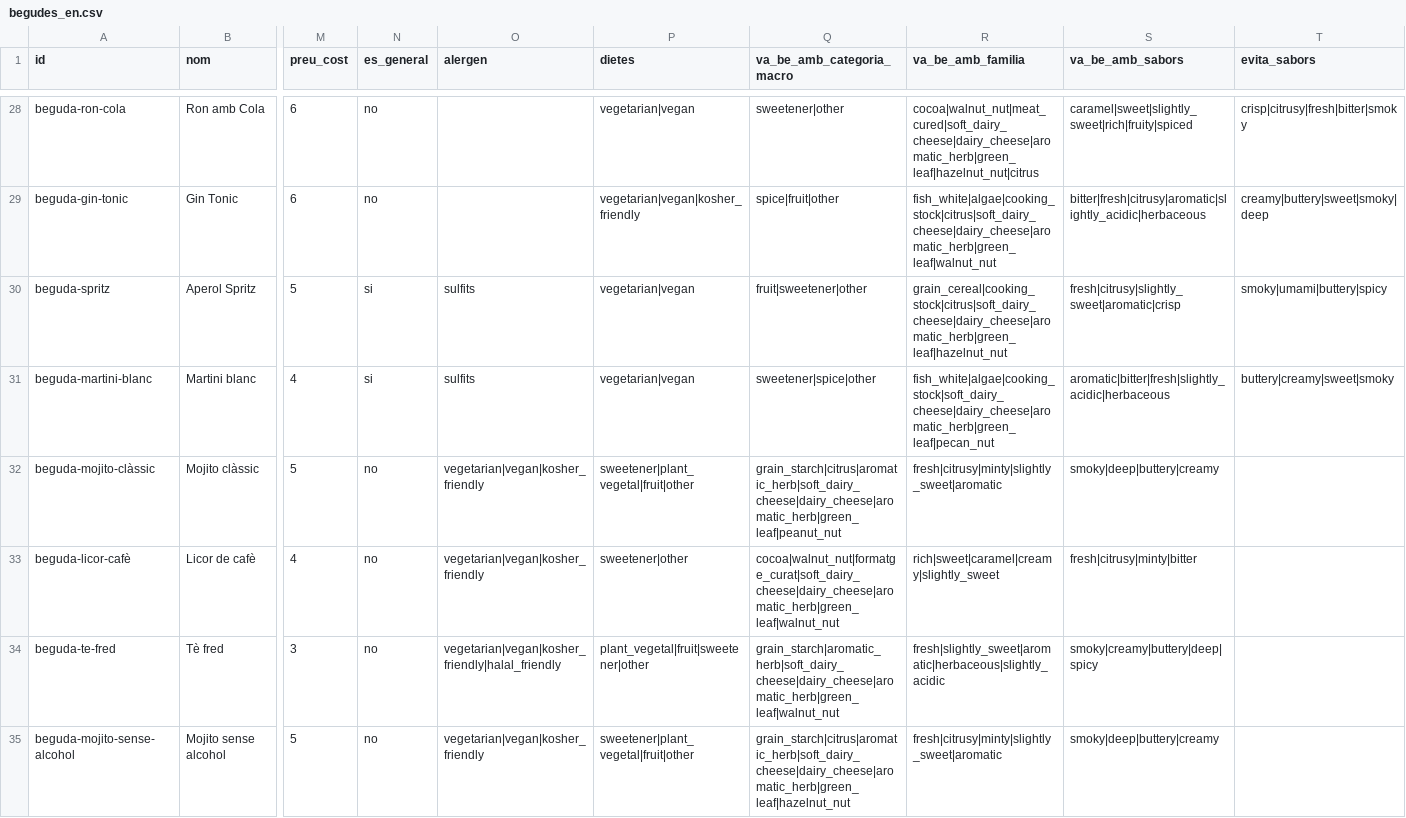
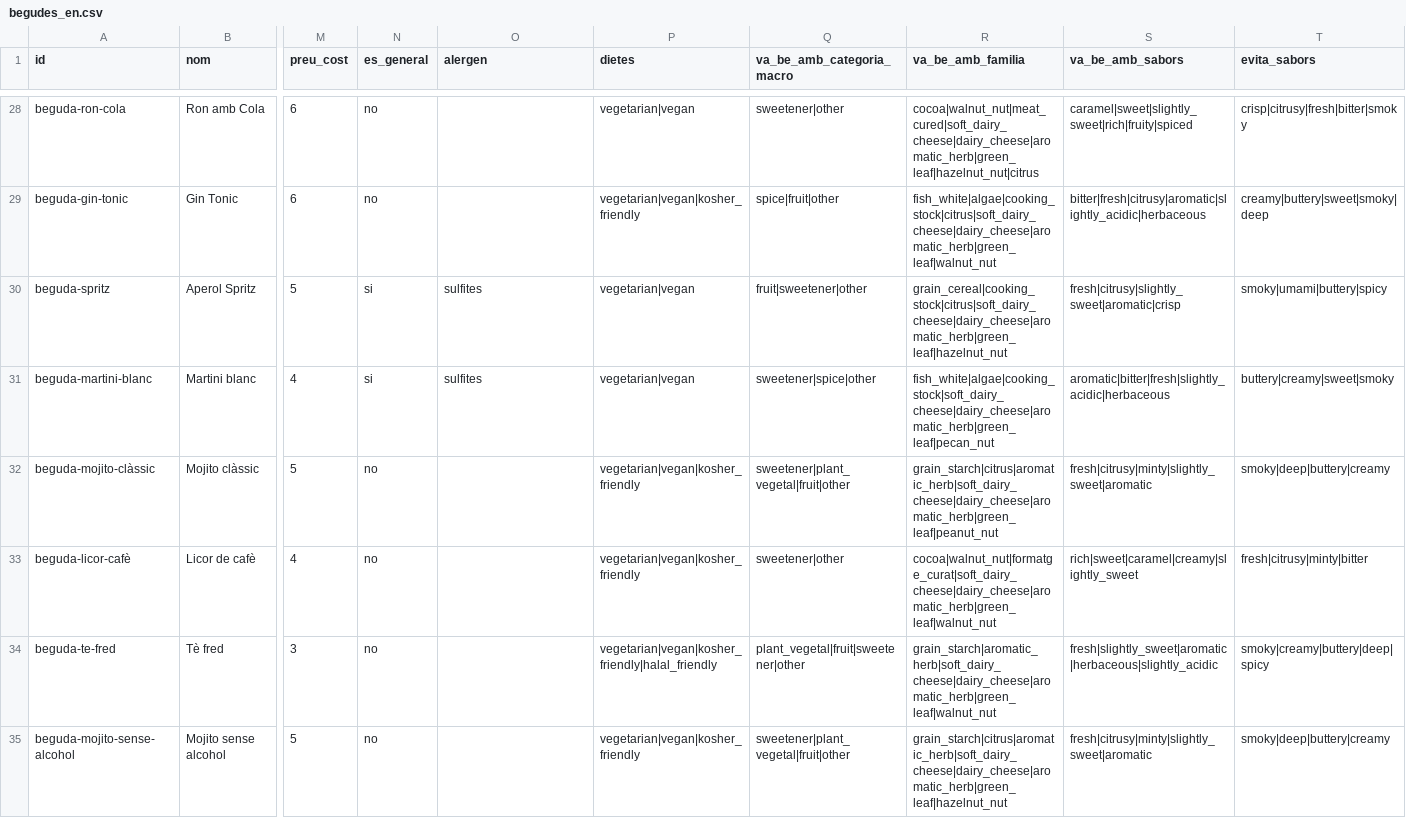
Before and after one commit to olgaobiols/sbc_cbr_i_recomanacio, a CSV file: data/begudes_en.csv, drawn as a sheet; only a part is shown, gaps mark what is left out; the diff covers the shown part only; the diff names each change by its address in the sheet, - before the commit and + after, or states it on an @@ line.

Commit message:
modificat begudes

```diff
--- a/data/begudes_en.csv
+++ b/data/begudes_en.csv
-O30:O31 (alergen): sulfits
+O30:O31 (alergen): sulfites
-O32:O33 (alergen): vegetarian|vegan|kosher_friendly
+O32:O33 (alergen): (empty)
-P32 (dietes): sweetener|plant_vegetal|fruit|other
+P32 (dietes): vegetarian|vegan|kosher_friendly
-Q32 (va_be_amb_categoria_macro): grain_starch|citrus|aromatic_herb|soft_dairy_cheese|dairy_cheese|aromatic_herb|green_leaf|peanut_nut
+Q32 (va_be_amb_categoria_macro): sweetener|plant_vegetal|fruit|other
-R32 (va_be_amb_familia): fresh|citrusy|minty|slightly_sweet|aromatic
+R32 (va_be_amb_familia): grain_starch|citrus|aromatic_herb|soft_dairy_cheese|dairy_cheese|aromatic_herb|green_leaf|peanut_nut
-S32 (va_be_amb_sabors): smoky|deep|buttery|creamy
+S32 (va_be_amb_sabors): fresh|citrusy|minty|slightly_sweet|aromatic
-T32 (evita_sabors): (empty)
+T32 (evita_sabors): smoky|deep|buttery|creamy
-P33 (dietes): sweetener|other
+P33 (dietes): vegetarian|vegan|kosher_friendly
-Q33 (va_be_amb_categoria_macro): cocoa|walnut_nut|formatge_curat|soft_dairy_cheese|dairy_cheese|aromatic_herb|green_leaf|walnut_nut
+Q33 (va_be_amb_categoria_macro): sweetener|other
-R33 (va_be_amb_familia): rich|sweet|caramel|creamy|slightly_sweet
+R33 (va_be_amb_familia): cocoa|walnut_nut|formatge_curat|soft_dairy_cheese|dairy_cheese|aromatic_herb|green_leaf|walnut_nut
-S33 (va_be_amb_sabors): fresh|citrusy|minty|bitter
+S33 (va_be_amb_sabors): rich|sweet|caramel|creamy|slightly_sweet
-T33 (evita_sabors): (empty)
+T33 (evita_sabors): fresh|citrusy|minty|bitter
-O34 (alergen): vegetarian|vegan|kosher_friendly|halal_friendly
+O34 (alergen): (empty)
-P34 (dietes): plant_vegetal|fruit|sweetener|other
+P34 (dietes): vegetarian|vegan|kosher_friendly|halal_friendly
-Q34 (va_be_amb_categoria_macro): grain_starch|aromatic_herb|soft_dairy_cheese|dairy_cheese|aromatic_herb|green_leaf|walnut_nut
+Q34 (va_be_amb_categoria_macro): plant_vegetal|fruit|sweetener|other
-R34 (va_be_amb_familia): fresh|slightly_sweet|aromatic|herbaceous|slightly_acidic
+R34 (va_be_amb_familia): grain_starch|aromatic_herb|soft_dairy_cheese|dairy_cheese|aromatic_herb|green_leaf|walnut_nut
-S34 (va_be_amb_sabors): smoky|creamy|buttery|deep|spicy
+S34 (va_be_amb_sabors): fresh|slightly_sweet|aromatic|herbaceous|slightly_acidic
-T34 (evita_sabors): (empty)
+T34 (evita_sabors): smoky|creamy|buttery|deep|spicy
-O35 (alergen): vegetarian|vegan|kosher_friendly
+O35 (alergen): (empty)
-P35 (dietes): sweetener|plant_vegetal|fruit|other
+P35 (dietes): vegetarian|vegan|kosher_friendly
-Q35 (va_be_amb_categoria_macro): grain_starch|citrus|aromatic_herb|soft_dairy_cheese|dairy_cheese|aromatic_herb|green_leaf|hazelnut_nut
+Q35 (va_be_amb_categoria_macro): sweetener|plant_vegetal|fruit|other
-R35 (va_be_amb_familia): fresh|citrusy|minty|slightly_sweet|aromatic
+R35 (va_be_amb_familia): grain_starch|citrus|aromatic_herb|soft_dairy_cheese|dairy_cheese|aromatic_herb|green_leaf|hazelnut_nut
-S35 (va_be_amb_sabors): smoky|deep|buttery|creamy
+S35 (va_be_amb_sabors): fresh|citrusy|minty|slightly_sweet|aromatic
-T35 (evita_sabors): (empty)
+T35 (evita_sabors): smoky|deep|buttery|creamy
```
Also changed, not shown: 16 edited cells elsewhere in this file.
